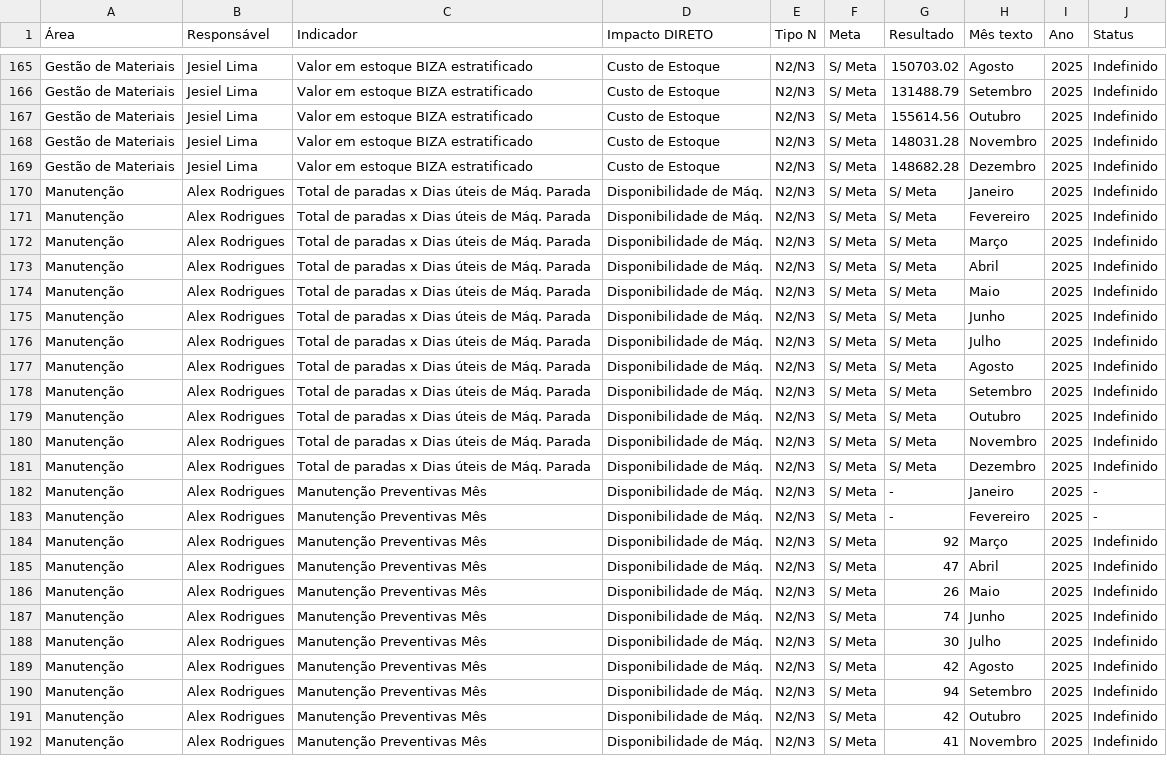
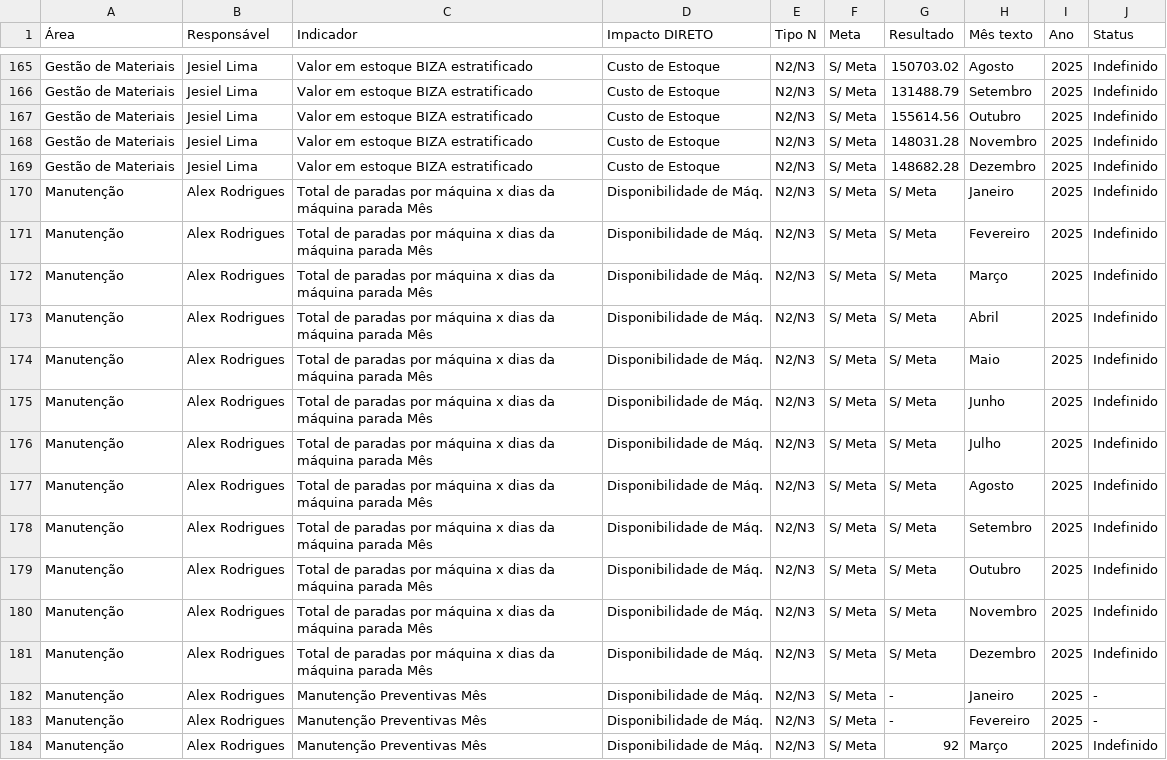
Before and after one commit to SGIBIZA/Painel-de-Metas-BIZA, a CSV file: base_n3.csv, drawn as a sheet; only a part is shown, gaps mark what is left out; the shorter side is filled out with more unchanged rows; the diff names each change by its address in the sheet, - before the commit and + after, or states it on an @@ line.

```diff
--- a/base_n3.csv
+++ b/base_n3.csv
-C170:C181 (Indicador): …de paradas x Dias úteis de Máq. Parada
+C170:C181 (Indicador): …de paradas por máquina x dias da máquina parada Mês
```
